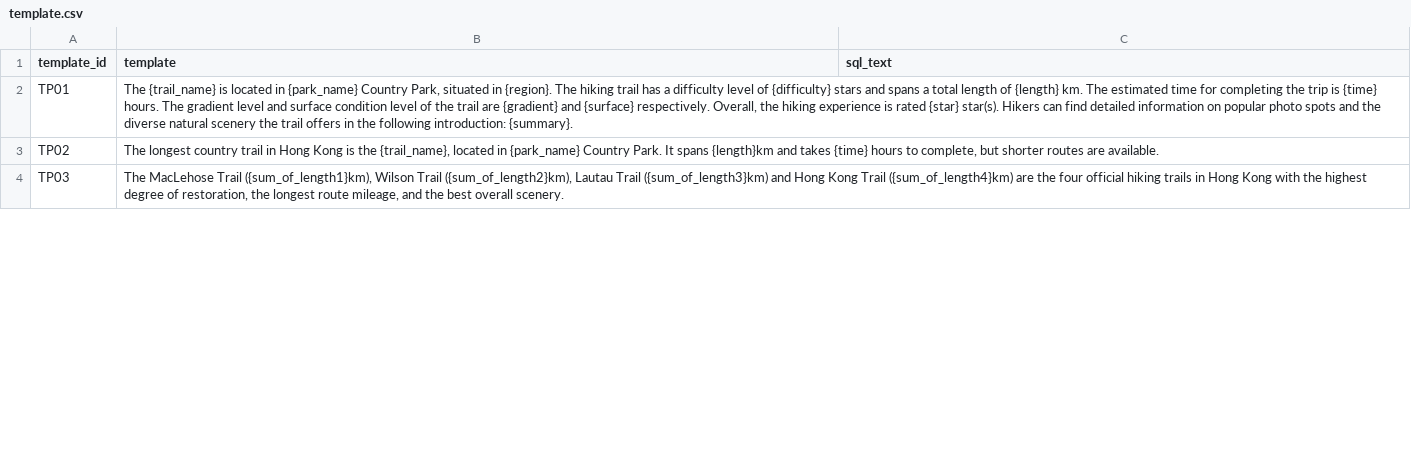
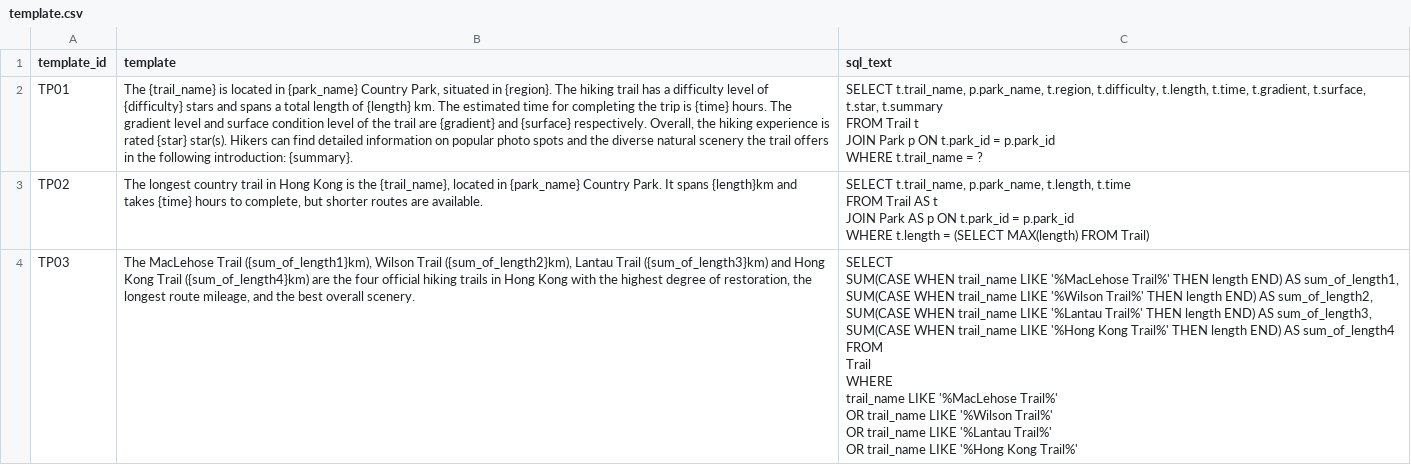
Before and after one commit to lviiholic/AUTO_Trail, a CSV file: csv/template.csv, drawn as a sheet; only a part is shown; ↵ is a line break in a cell; the diff covers the shown part only; the diff names each change by its address in the sheet, - before the commit and + after, or states it on an @@ line.

```diff
--- a/csv/template.csv
+++ b/csv/template.csv
-C2 (sql_text): (empty)
+C2 (sql_text): SELECT t.trail_name, p.park_name, t.region, t.difficulty, t.length, t.time, t.gradient, t.surface, t.star, t.summary ↵ FROM Trail t ↵ JOIN Park p ON t.park_id = p.park_id ↵ WHERE t.trail_name = ?
-C3 (sql_text): (empty)
+C3 (sql_text): SELECT t.trail_name, p.park_name, t.length, t.time ↵ FROM Trail AS t ↵ JOIN Park AS p ON t.park_id = p.park_id ↵ WHERE t.length = (SELECT MAX(length) FROM Trail)
-B4 (template): …Trail ({sum_of_length2}km), Lautau Trail ({sum_of_length3}km)…
+B4 (template): …Trail ({sum_of_length2}km), Lantau Trail ({sum_of_length3}km)…
-C4 (sql_text): (empty)
+C4 (sql_text): SELECT ↵ SUM(CASE WHEN trail_name LIKE '%MacLehose Trail%' THEN length END) AS sum_of_length1, ↵ SUM(CASE WHEN trail_name LIKE '%Wilson Trail%' THEN length END) AS sum_of_length2, ↵ SUM(CASE WHEN trail_name LIKE '%Lantau Trail%' THEN length END) AS sum_of_length3, ↵ SUM(CASE WHEN trail_name LIKE '%Hong Kong Trail%' THEN length END) AS sum_of_length4 ↵ FROM ↵ Trail ↵ WHERE ↵ trail_name LIKE '%MacLehose Trail%' ↵ OR trail_name LIKE '%Wilson Trail%' ↵ OR trail_name LIKE '%Lantau Trail%' ↵ OR trail_name LIKE '%Hong Kong Trail%'
```
Also changed, not shown: 5 edited cells elsewhere in this file, new.csv, 3 other files.
